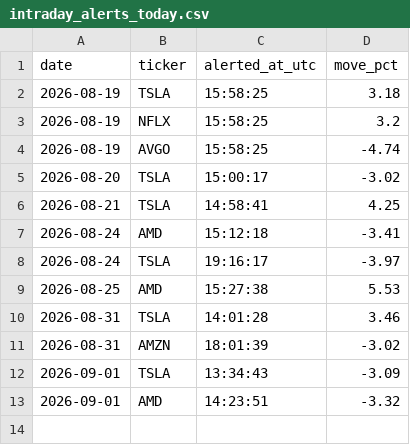
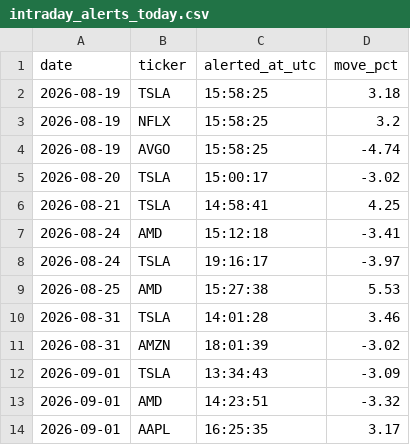
Before and after one commit to StockMagicBall/stock-screener, a CSV file: intraday_alerts_today.csv, drawn as a sheet; the diff names each change by its address in the sheet, - before the commit and + after, or states it on an @@ line.

```diff
--- a/intraday_alerts_today.csv
+++ b/intraday_alerts_today.csv
+row 14: 2026-09-01 | AAPL | 16:25:35 | 3.17
```
